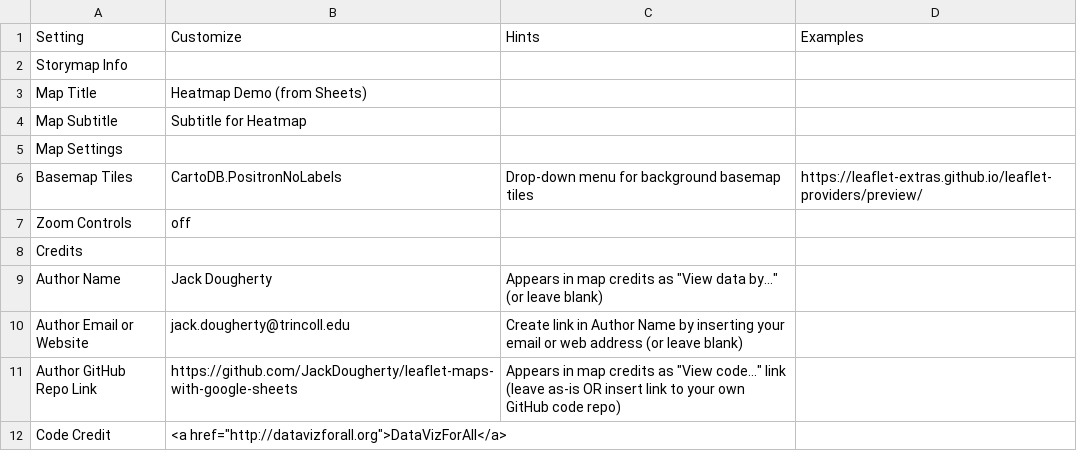
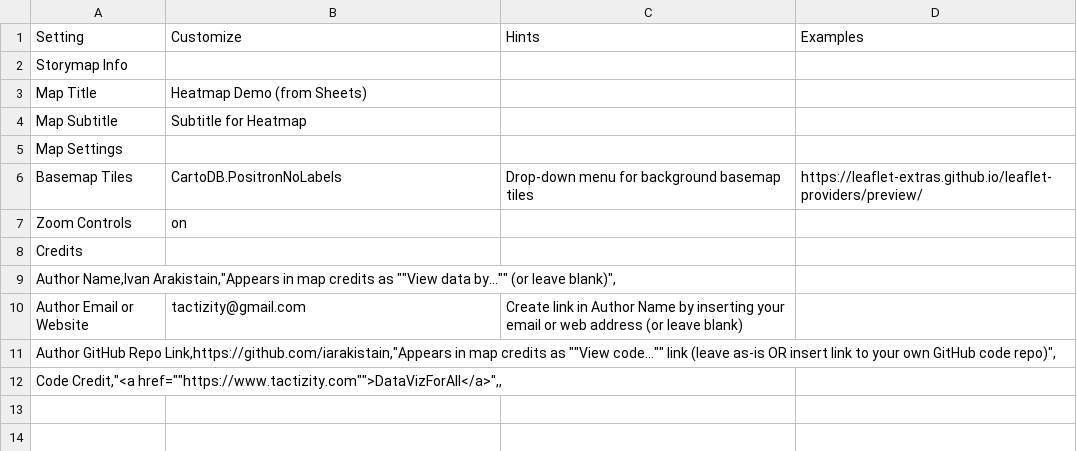
Before and after one commit to iarakistain/Tactizity, a CSV file: leaflet-storymaps-with-google-sheets-master/csv+/Options.csv, drawn as a sheet.

Commit message:
Add files via upload

```diff
--- a/leaflet-storymaps-with-google-sheets-master/csv+/Options.csv
+++ b/leaflet-storymaps-with-google-sheets-master/csv+/Options.csv
@@ -6,7 +6,7 @@ Map Settings,,,
 Basemap Tiles,CartoDB.PositronNoLabels,Drop-down menu for background basemap tiles,https://leaflet-extras.github.io/leaflet-providers/preview/
-Zoom Controls,off,,
+Zoom Controls,on,,
 Credits,,,
-Author Name,Jack Dougherty,"Appears in map credits as ""View data by..."" (or leave blank)",
-Author Email or Website,jack.dougherty@trincoll.edu,Create link in Author Name by inserting your email or web address (or leave blank),
-Author GitHub Repo Link,https://github.com/JackDougherty/leaflet-maps-with-google-sheets,"Appears in map credits as ""View code..."" link (leave as-is OR insert link to your own GitHub code repo)",
-Code Credit,"<a href=""http://datavizforall.org"">DataVizForAll</a>",,
+"Author Name,Ivan Arakistain,""Appears in map credits as """"View data by..."""" (or leave blank)"","
+Author Email or Website,tactizity@gmail.com,Create link in Author Name by inserting your email or web address (or leave blank),
+"Author GitHub Repo Link,https://github.com/iarakistain,""Appears in map credits as """"View code..."""" link (leave as-is OR insert link to your own GitHub code repo)"","
+"Code Credit,""<a href=""""https://www.tactizity.com"""">DataVizForAll</a>"",,"
```
